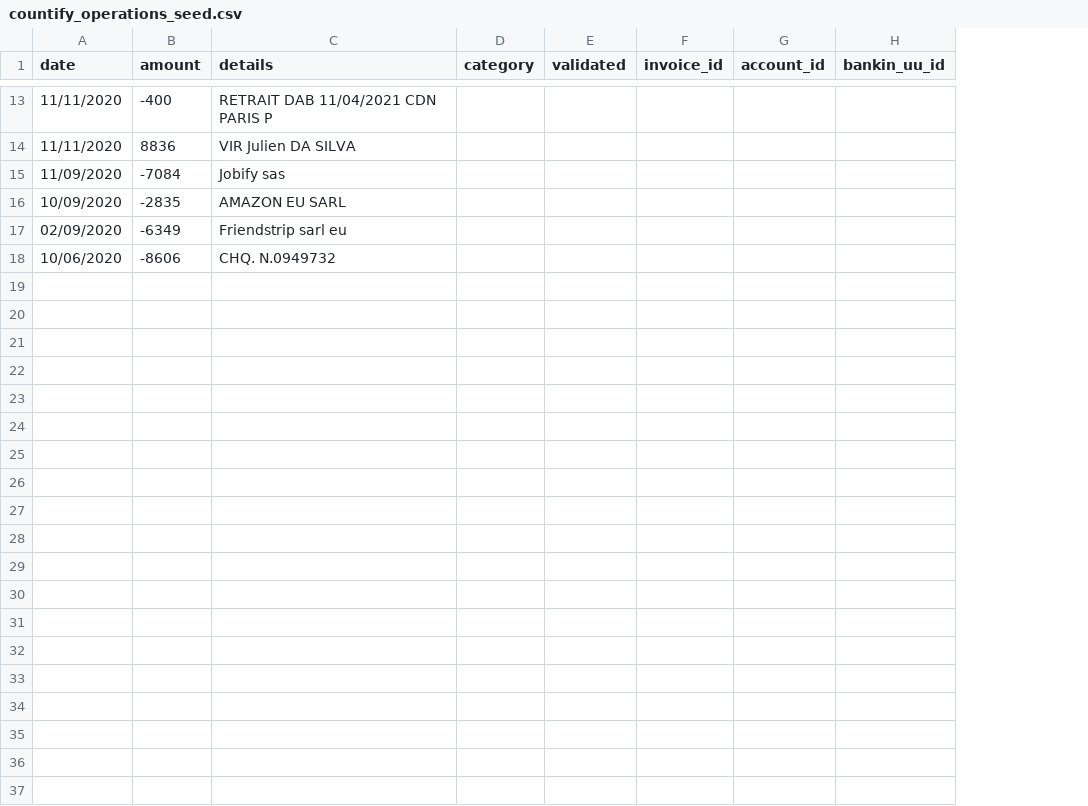
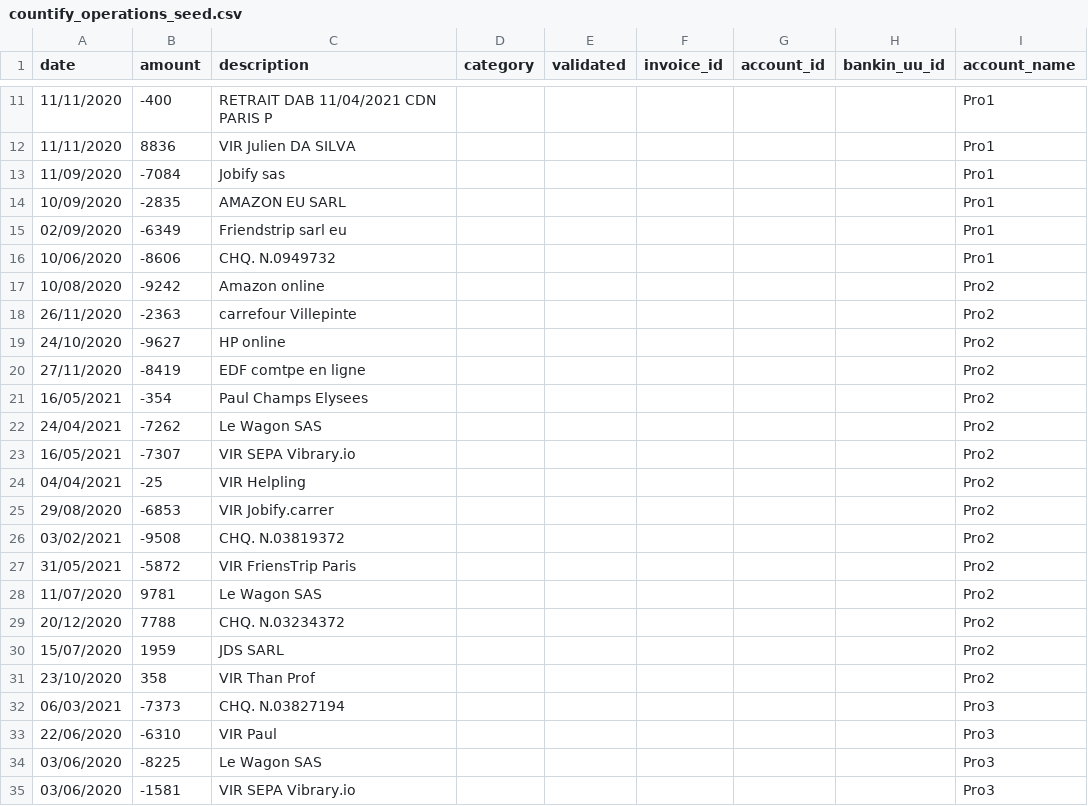
Before and after one commit to ldecourcel/COUNTIFY, a CSV file: db/countify_operations_seed.csv, drawn as a sheet; only a part is shown, gaps mark what is left out; the diff covers the shown part only; the diff names each change by its address in the sheet, - before the commit and + after, or states it on an @@ line.

```diff
--- a/db/countify_operations_seed.csv
+++ b/db/countify_operations_seed.csv
+column I (account_name), rows 11-16: all Pro1
-C1: details
+C1: description
+row 17: 10/08/2020 | -9242 | Amazon online |  |  |  |  |  | Pro2
+row 18: 26/11/2020 | -2363 | carrefour Villepinte |  |  |  |  |  | Pro2
+row 19: 24/10/2020 | -9627 | HP online |  |  |  |  |  | Pro2
+row 20: 27/11/2020 | -8419 | EDF comtpe en ligne |  |  |  |  |  | Pro2
+row 21: 16/05/2021 | -354 | Paul Champs Elysees |  |  |  |  |  | Pro2
+row 22: 24/04/2021 | -7262 | Le Wagon SAS |  |  |  |  |  | Pro2
+row 23: 16/05/2021 | -7307 | VIR SEPA Vibrary.io |  |  |  |  |  | Pro2
+row 24: 04/04/2021 | -25 | VIR Helpling |  |  |  |  |  | Pro2
+row 25: 29/08/2020 | -6853 | VIR Jobify.carrer |  |  |  |  |  | Pro2
+row 26: 03/02/2021 | -9508 | CHQ. N.03819372 |  |  |  |  |  | Pro2
+row 27: 31/05/2021 | -5872 | VIR FriensTrip Paris |  |  |  |  |  | Pro2
+row 28: 11/07/2020 | 9781 | Le Wagon SAS |  |  |  |  |  | Pro2
+row 29: 20/12/2020 | 7788 | CHQ. N.03234372 |  |  |  |  |  | Pro2
+row 30: 15/07/2020 | 1959 | JDS SARL |  |  |  |  |  | Pro2
+row 31: 23/10/2020 | 358 | VIR Than Prof |  |  |  |  |  | Pro2
+row 32: 06/03/2021 | -7373 | CHQ. N.03827194 |  |  |  |  |  | Pro3
+row 33: 22/06/2020 | -6310 | VIR Paul |  |  |  |  |  | Pro3
+row 34: 03/06/2020 | -8225 | Le Wagon SAS |  |  |  |  |  | Pro3
+row 35: 03/06/2020 | -1581 | VIR SEPA Vibrary.io |  |  |  |  |  | Pro3
```
Also changed, not shown: 25 added rows, 2 removed rows and 1 edited cell elsewhere in this file, db/countify_invoices_seed.csv, 5 other files.
